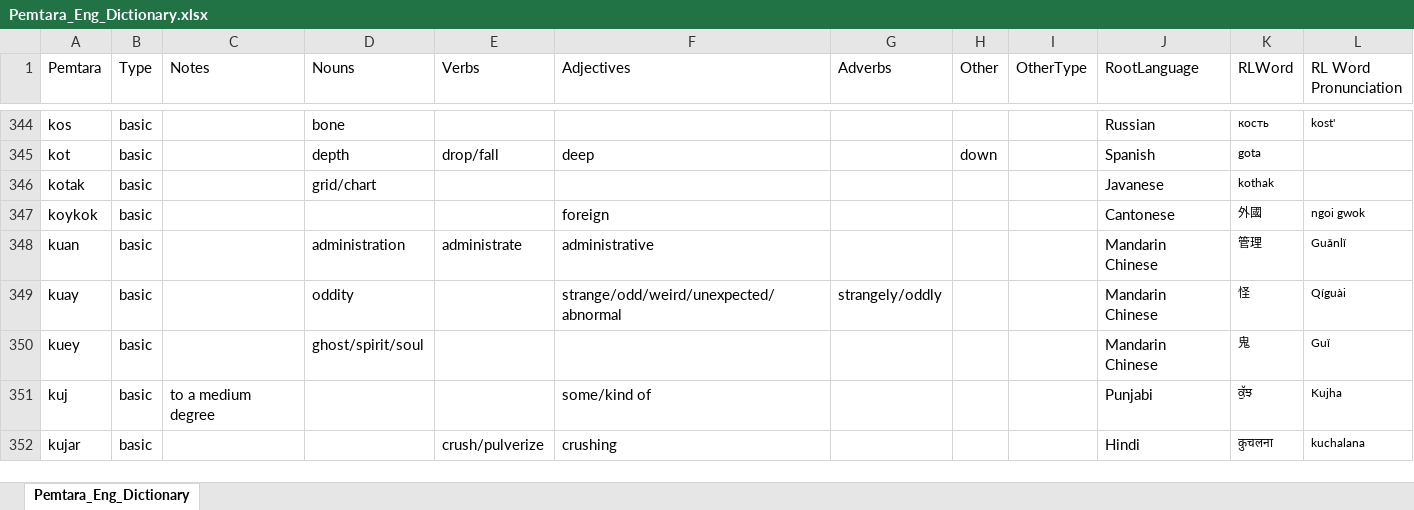
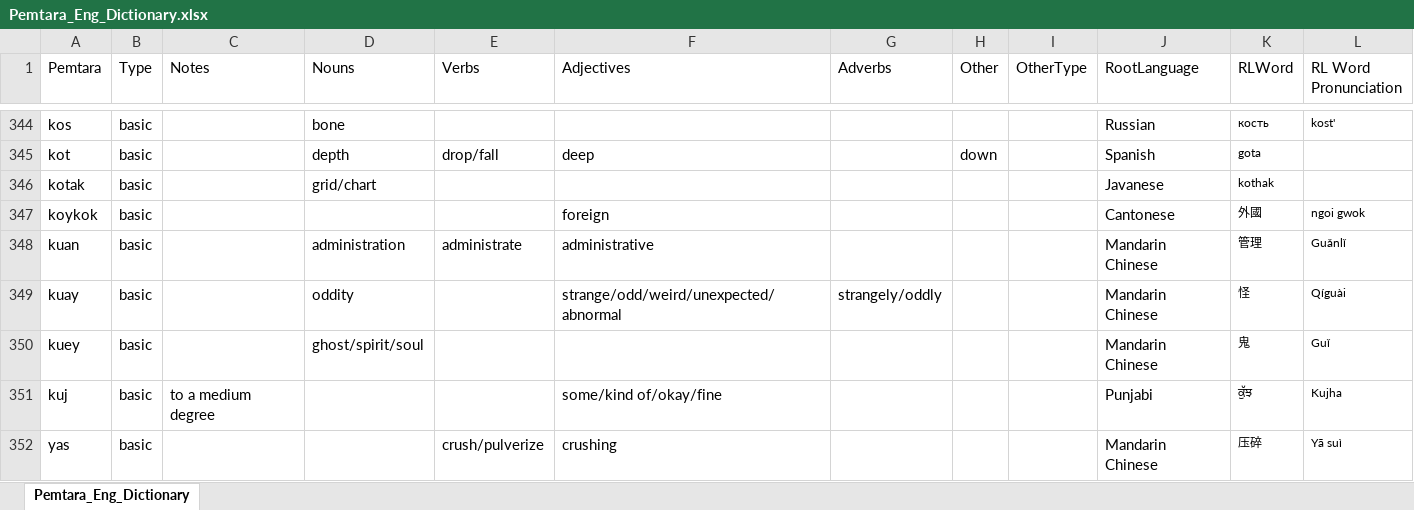
Before and after one commit to brushscape/Orostara-Dictionary, an Excel workbook: files/Pemtara_Eng_Dictionary.xlsx, sheet Pemtara_Eng_Dictionary, drawn as a sheet; only a part is shown, gaps mark what is left out; values as stored, in another font and other column widths than the file's, no borders; table styles not drawn; removed rows and columns are numbered as before the commit, all else as after; the diff covers the shown part only; the diff names each change by its address in the sheet, - before the commit and + after, or states it on an @@ line.

```diff
--- a/files/Pemtara_Eng_Dictionary.xlsx (sheet Pemtara_Eng_Dictionary)
+++ b/files/Pemtara_Eng_Dictionary.xlsx (sheet Pemtara_Eng_Dictionary)
-F351 (Adjectives): some/kind of
+F351 (Adjectives): some/kind of/okay/fine
-row 352: kujar | basic |  |  | crush/pulverize | crushing |  |  |  | Hindi | कुचलना | kuchalana
+row 352: yas | basic |  |  | crush/pulverize | crushing |  |  |  | Mandarin Chinese | 压碎 | Yā suì
```
Also changed, not shown: 1 removed row and 11 edited cells elsewhere in this sheet, 1 other file.
